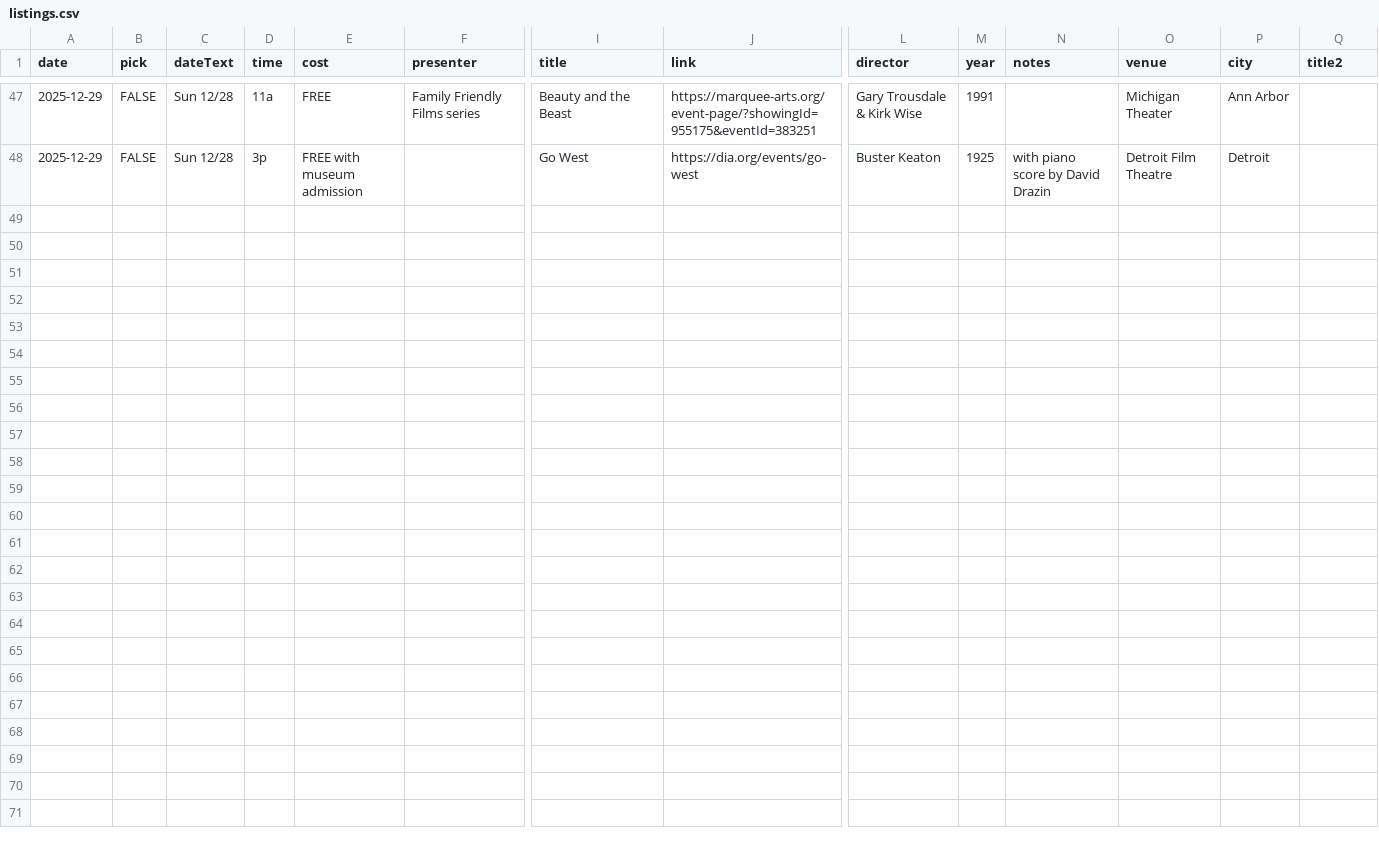
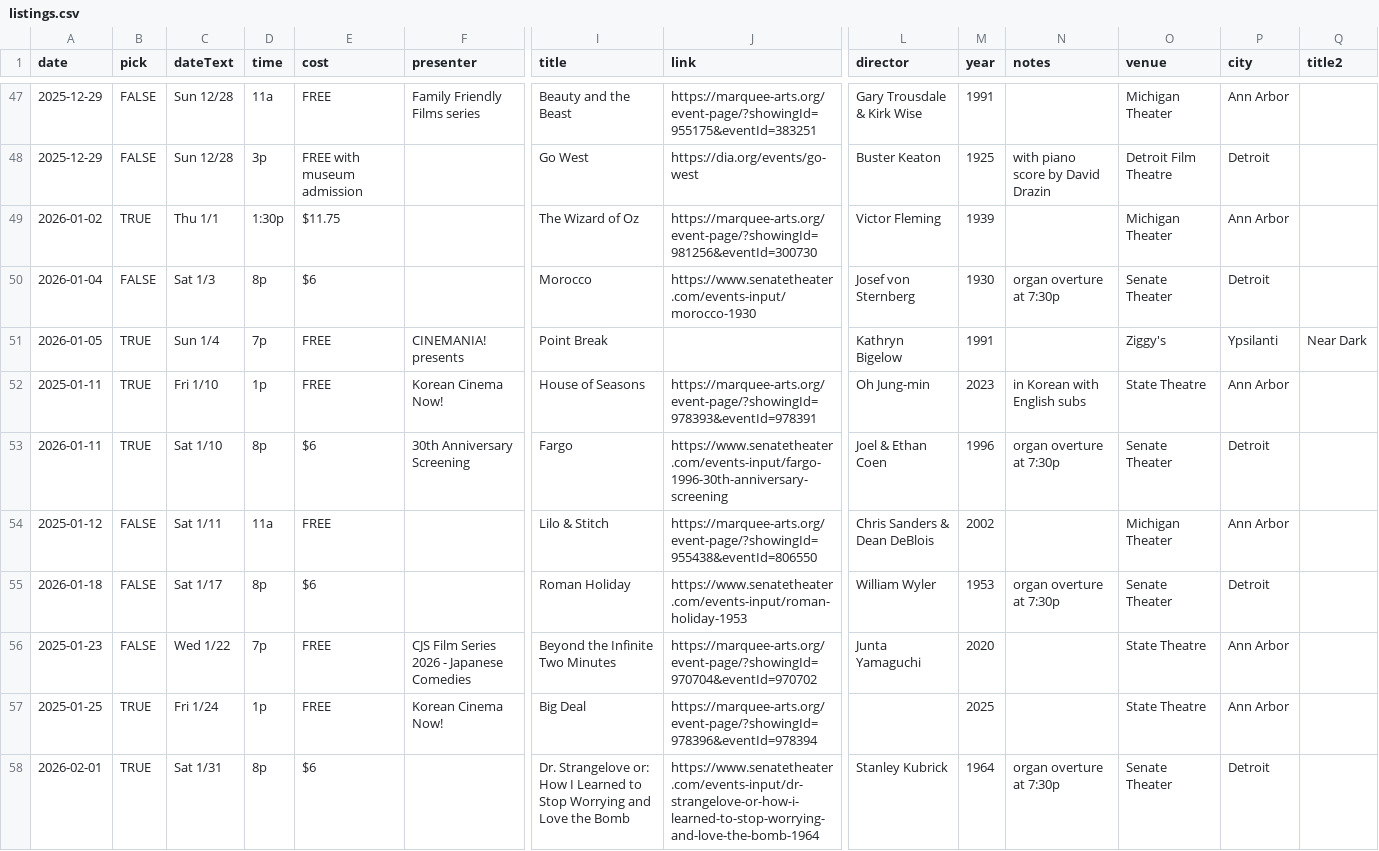
Before and after one commit to ypsijav/ypsijav.github.io, a CSV file: listings.csv, drawn as a sheet; only a part is shown, gaps mark what is left out; rows hold the shown columns only; the diff names each change by its address in the sheet, - before the commit and + after, or states it on an @@ line.

Commit message:
Add files via upload

```diff
--- a/listings.csv
+++ b/listings.csv
+row 49: 2026-01-02 | TRUE | Thu 1/1 | 1:30p | $11.75 |  | The Wizard of Oz | https://marquee-arts.org/event-page/?showingId=981256&eventId=300730 | Victor Fleming | 1939 |  | Michigan Theater | Ann Arbor
+row 50: 2026-01-04 | FALSE | Sat 1/3 | 8p | $6 |  | Morocco | https://www.senatetheater.com/events-input/morocco-1930 | Josef von Sternberg | 1930 | organ overture at 7:30p | Senate Theater | Detroit
+row 51: 2026-01-05 | TRUE | Sun 1/4 | 7p | FREE | CINEMANIA! presents | Point Break |  | Kathryn Bigelow | 1991 |  | Ziggy's | Ypsilanti | Near Dark
+row 52: 2025-01-11 | TRUE | Fri 1/10 | 1p | FREE | Korean Cinema Now! | House of Seasons | https://marquee-arts.org/event-page/?showingId=978393&eventId=978391 | Oh Jung-min | 2023 | in Korean with English subs | State Theatre | Ann Arbor
+row 53: 2026-01-11 | TRUE | Sat 1/10 | 8p | $6 | 30th Anniversary Screening | Fargo | https://www.senatetheater.com/events-input/fargo-1996-30th-anniversary-screening | Joel & Ethan Coen | 1996 | organ overture at 7:30p | Senate Theater | Detroit
+row 54: 2025-01-12 | FALSE | Sat 1/11 | 11a | FREE |  | Lilo & Stitch | https://marquee-arts.org/event-page/?showingId=955438&eventId=806550 | Chris Sanders & Dean DeBlois | 2002 |  | Michigan Theater | Ann Arbor
+row 55: 2026-01-18 | FALSE | Sat 1/17 | 8p | $6 |  | Roman Holiday | https://www.senatetheater.com/events-input/roman-holiday-1953 | William Wyler | 1953 | organ overture at 7:30p | Senate Theater | Detroit
+row 56: 2025-01-23 | FALSE | Wed 1/22 | 7p | FREE | CJS Film Series 2026 - Japanese Comedies | Beyond the Infinite Two Minutes | https://marquee-arts.org/event-page/?showingId=970704&eventId=970702 | Junta Yamaguchi | 2020 |  | State Theatre | Ann Arbor
+row 57: 2025-01-25 | TRUE | Fri 1/24 | 1p | FREE | Korean Cinema Now! | Big Deal | https://marquee-arts.org/event-page/?showingId=978396&eventId=978394 |  | 2025 |  | State Theatre | Ann Arbor
+row 58: 2026-02-01 | TRUE | Sat 1/31 | 8p | $6 |  | Dr. Strangelove or: How I Learned to Stop Worrying and Love the Bomb | https://www.senatetheater.com/events-input/dr-strangelove-or-how-i-learned-to-stop-worrying-and-love-the-bomb-1964 | Stanley Kubrick | 1964 | organ overture at 7:30p | Senate Theater | Detroit
```
